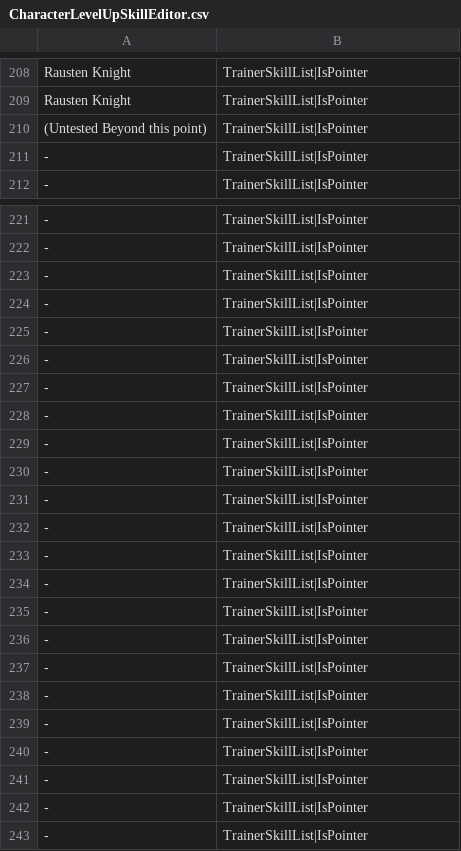
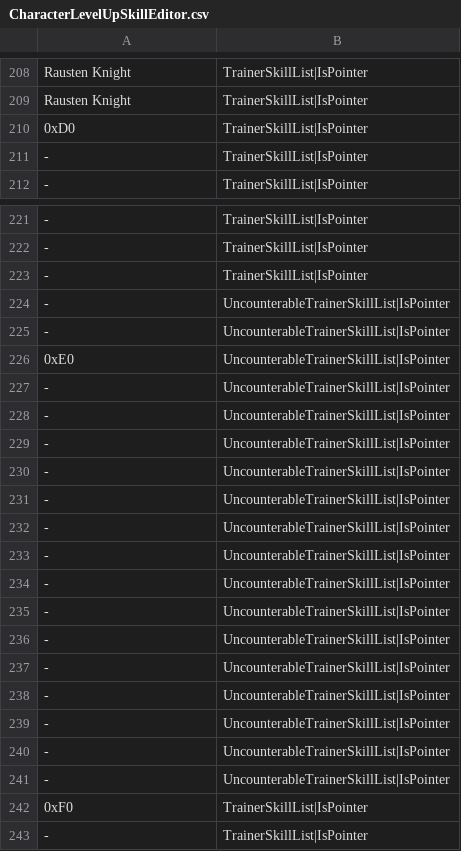
Before and after one commit to FireEmblemUniverse/SkillSystem_FE8, a CSV file: Tables/NightmareModules/Skills/CharacterLevelUpSkillEditor.csv, drawn as a sheet; only a part is shown, gaps mark what is left out.

```diff
--- a/Tables/NightmareModules/Skills/CharacterLevelUpSkillEditor.csv
+++ b/Tables/NightmareModules/Skills/CharacterLevelUpSkillEditor.csv
@@ -209,3 +209,3 @@ Rausten Knight,TrainerSkillList|IsPointer
 Rausten Knight,TrainerSkillList|IsPointer
-(Untested Beyond this point),TrainerSkillList|IsPointer
+0xD0,TrainerSkillList|IsPointer
 -,TrainerSkillList|IsPointer
@@ -223,21 +223,21 @@ Rausten Knight,TrainerSkillList|IsPointer
 -,TrainerSkillList|IsPointer
--,TrainerSkillList|IsPointer
--,TrainerSkillList|IsPointer
--,TrainerSkillList|IsPointer
--,TrainerSkillList|IsPointer
--,TrainerSkillList|IsPointer
--,TrainerSkillList|IsPointer
--,TrainerSkillList|IsPointer
--,TrainerSkillList|IsPointer
--,TrainerSkillList|IsPointer
--,TrainerSkillList|IsPointer
--,TrainerSkillList|IsPointer
--,TrainerSkillList|IsPointer
--,TrainerSkillList|IsPointer
--,TrainerSkillList|IsPointer
--,TrainerSkillList|IsPointer
--,TrainerSkillList|IsPointer
--,TrainerSkillList|IsPointer
--,TrainerSkillList|IsPointer
--,TrainerSkillList|IsPointer
+-,UncounterableTrainerSkillList|IsPointer
+-,UncounterableTrainerSkillList|IsPointer
+0xE0,UncounterableTrainerSkillList|IsPointer
+-,UncounterableTrainerSkillList|IsPointer
+-,UncounterableTrainerSkillList|IsPointer
+-,UncounterableTrainerSkillList|IsPointer
+-,UncounterableTrainerSkillList|IsPointer
+-,UncounterableTrainerSkillList|IsPointer
+-,UncounterableTrainerSkillList|IsPointer
+-,UncounterableTrainerSkillList|IsPointer
+-,UncounterableTrainerSkillList|IsPointer
+-,UncounterableTrainerSkillList|IsPointer
+-,UncounterableTrainerSkillList|IsPointer
+-,UncounterableTrainerSkillList|IsPointer
+-,UncounterableTrainerSkillList|IsPointer
+-,UncounterableTrainerSkillList|IsPointer
+-,UncounterableTrainerSkillList|IsPointer
+-,UncounterableTrainerSkillList|IsPointer
+0xF0,TrainerSkillList|IsPointer
 -,TrainerSkillList|IsPointer
```
Also changed, not shown: Tables/NightmareModules/ChapterData/ChapterData.csv, Tables/NightmareModules/CharactersClasses/CharacterTable.csv, 50 other files.
